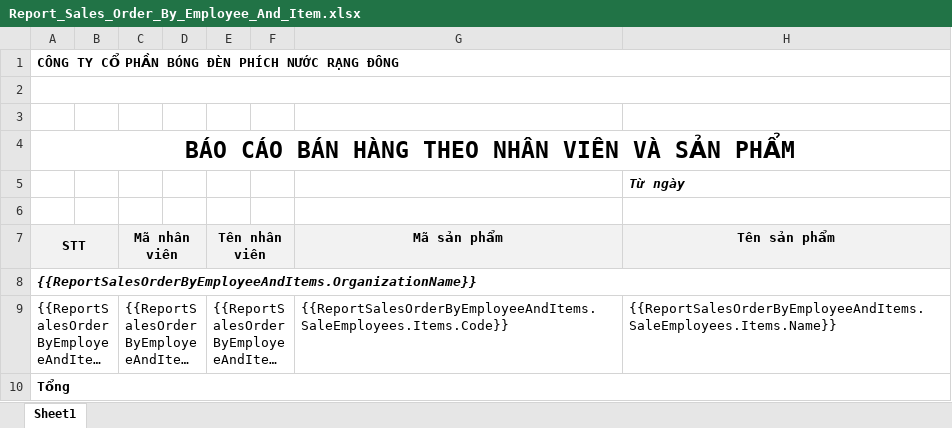
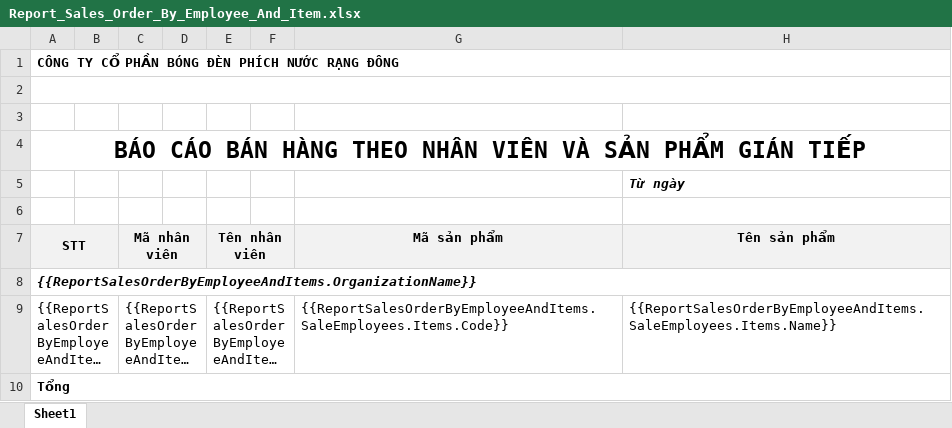
Before and after one commit to nguyenhoangnam123/DMS-CSharp, an Excel workbook: DMS/Templates/Report_Sales_Order_By_Employee_And_Item.xlsx, sheet Sheet1, drawn as a sheet; only a part is shown; long unchanged cells end in …; values as stored, in another font and other column widths than the file's, no borders; the diff names each change by its address in the sheet, - before the commit and + after, or states it on an @@ line.

```diff
--- a/DMS/Templates/Report_Sales_Order_By_Employee_And_Item.xlsx (sheet Sheet1)
+++ b/DMS/Templates/Report_Sales_Order_By_Employee_And_Item.xlsx (sheet Sheet1)
-A4: …SẢN PHẨM
+A4: …SẢN PHẨM GIÁN TIẾP
```
Also changed, not shown: DMS/Templates/Report_Direct_Sales_Order_General.xlsx, DMS/Templates/Report_Sales_Order_By_Item.xlsx, 8 other files.
